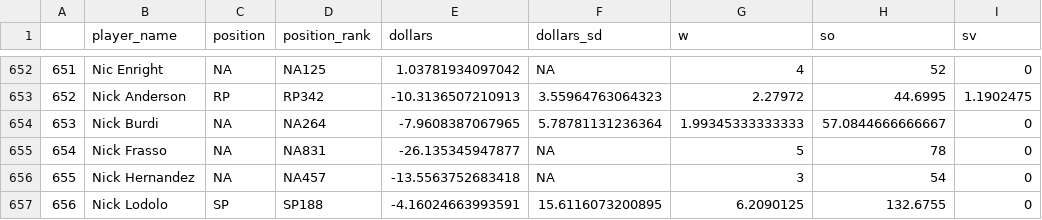
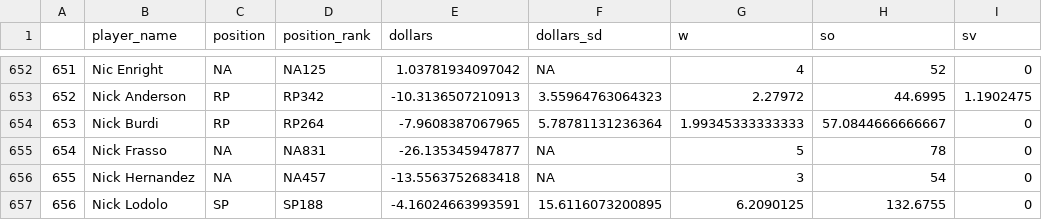
Before and after one commit to bdidds2/Betting, a CSV file: ottoneu/all_pitchers.csv, drawn as a sheet; only a part is shown, gaps mark what is left out; the diff names each change by its address in the sheet, - before the commit and + after, or states it on an @@ line.

```diff
--- a/ottoneu/all_pitchers.csv
+++ b/ottoneu/all_pitchers.csv
-C654 (position): NA
+C654 (position): RP
-D654 (position_rank): NA264
+D654 (position_rank): RP264
```
Also changed, not shown: ottoneu/dani_rojas_pitchers.csv, ottoneu/pitchers_df.csv.
